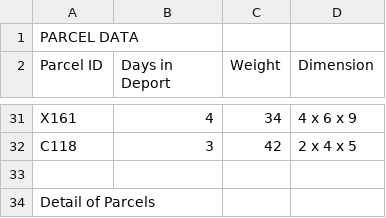
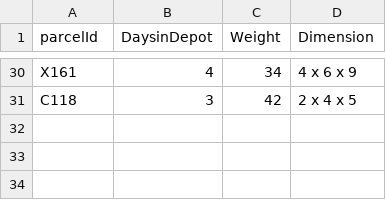
Before and after one commit to Goldokpa/Gold_Spring, a CSV file: parcels.csv (was Parcel Data.csv), drawn as a sheet; only a part is shown, gaps mark what is left out; removed rows and columns are numbered as before the commit, all else as after; the diff names each change by its address in the sheet, - before the commit and + after, or states it on an @@ line.

Commit message:
update: modified data files

```diff
--- a/Parcel Data.csv
+++ b/parcels.csv
-row 1: PARCEL DATA
-A1: Parcel ID
+A1: parcelId
-B1: Days in Deport
+B1: DaysinDepot
-row 33: (empty)
-row 34: Detail of Parcels
```
Also changed, not shown: 5 other files.
